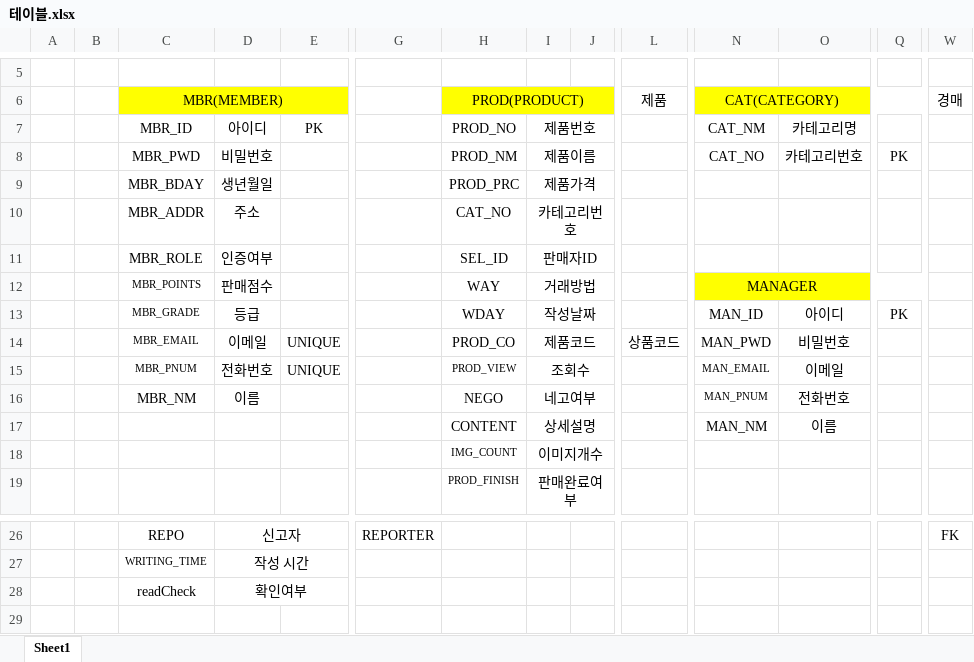
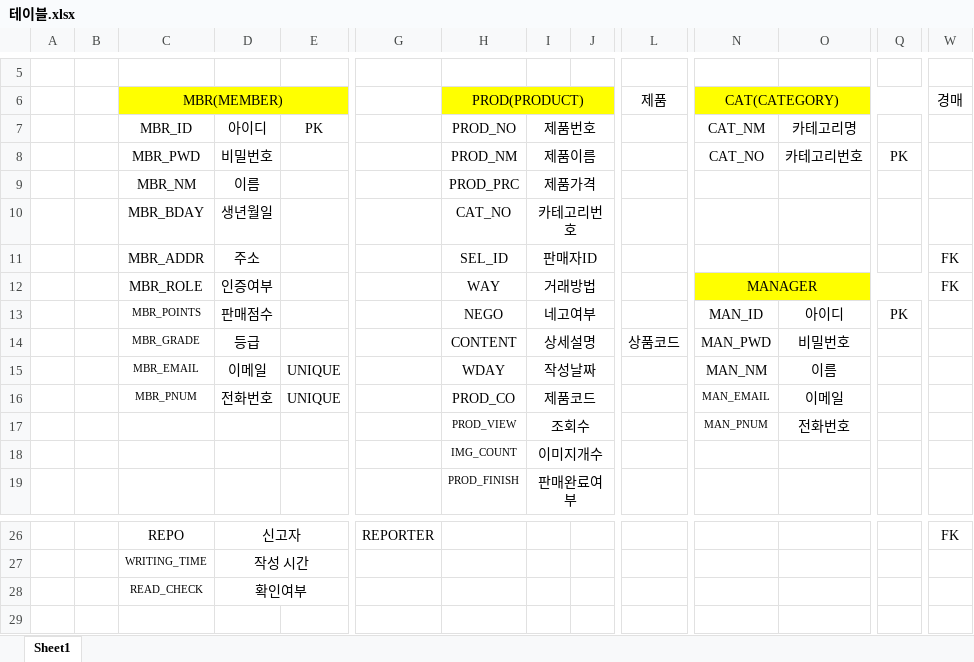
Before and after one commit to dink95/TIKITAKA, an Excel workbook: 추가정보/테이블.xlsx, sheet Sheet1, drawn as a sheet; only a part is shown, gaps mark what is left out; values as stored, in another font and other column widths than the file's, no borders; removed rows and columns are numbered as before the commit, all else as after; rows hold the shown columns only; the diff names each change by its address in the sheet, - before the commit and + after, or states it on an @@ line.

```diff
--- a/추가정보/테이블.xlsx (sheet Sheet1)
+++ b/추가정보/테이블.xlsx (sheet Sheet1)
-C9 (MBR(MEMBER)): MBR_BDAY
+C9 (MBR(MEMBER)): MBR_NM
-D9: 생년월일
+D9: 이름
-C10 (MBR(MEMBER)): MBR_ADDR
+C10 (MBR(MEMBER)): MBR_BDAY
-D10: 주소
+D10: 생년월일
-C11 (MBR(MEMBER)): MBR_ROLE
+C11 (MBR(MEMBER)): MBR_ADDR
-D11: 인증여부
+D11: 주소
-W11:W12 (경매): (empty)
+W11:W12 (경매): FK
-C12 (MBR(MEMBER)): MBR_POINTS
+C12 (MBR(MEMBER)): MBR_ROLE
@@ C12 text size: larger @@
-D12: 판매점수
+D12: 인증여부
-row 13:  |  | MBR_GRADE | 등급 |  |  | WDAY | 작성날짜 |  |  | MAN_ID | 아이디 | PK
-row 14:  |  | MBR_EMAIL | 이메일 | UNIQUE |  | PROD_CO | 제품코드 |  | 상품코드 | MAN_PWD | 비밀번호
+row 13:  |  | MBR_POINTS | 판매점수 |  |  | NEGO | 네고여부 |  |  | MAN_ID | 아이디 | PK
+row 14:  |  | MBR_GRADE | 등급 |  |  | CONTENT | 상세설명 |  | 상품코드 | MAN_PWD | 비밀번호
+row 15:  |  | MBR_EMAIL | 이메일 | UNIQUE |  | WDAY | 작성날짜 |  |  | MAN_NM | 이름
-H16 (PROD(PRODUCT)): PROD_VIEW
+H16 (PROD(PRODUCT)): PROD_CO
@@ H16 text size: larger @@
-I16: 조회수
+I16: 제품코드
-row 16:  |  | MBR_NM | 이름 |  |  | NEGO | 네고여부 |  |  | MAN_PNUM | 전화번호
-row 17:  |  |  |  |  |  | CONTENT | 상세설명 |  |  | MAN_NM | 이름
+row 17:  |  |  |  |  |  | PROD_VIEW | 조회수 |  |  | MAN_PNUM | 전화번호
-C28 (MBR(MEMBER)): readCheck
+C28 (MBR(MEMBER)): READ_CHECK
@@ C28 text size: smaller @@
```
Also changed, not shown: 추가정보/카테고리.xlsx.
